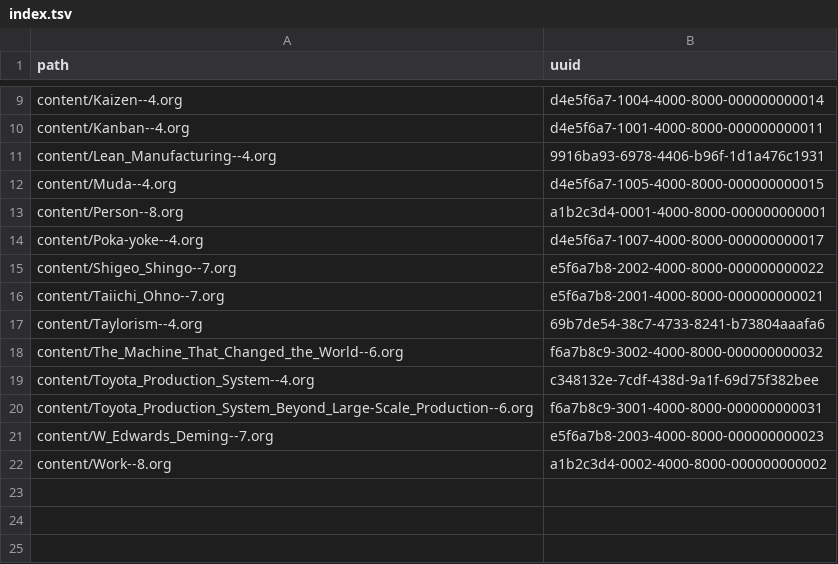
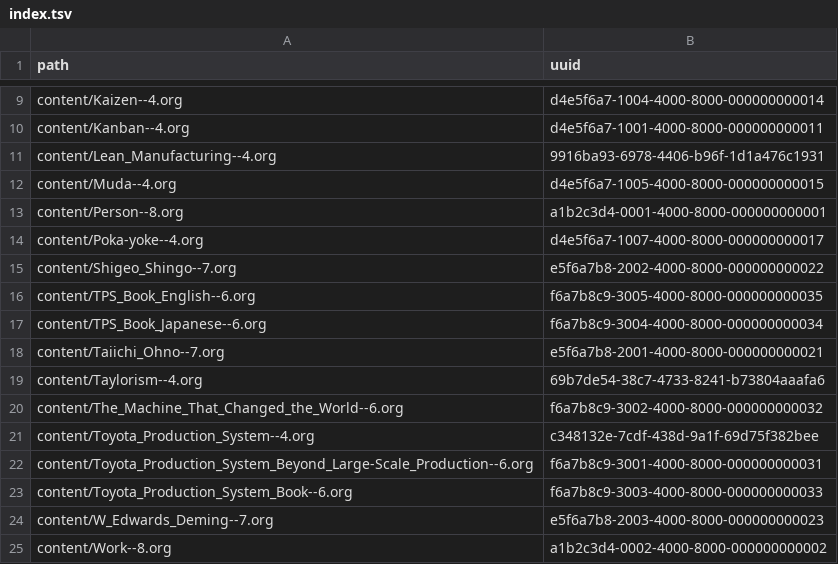
Before and after one commit to chenla/hoard, a TSV file: examples/tps-hord/.hord/index.tsv, drawn as a sheet; only a part is shown, gaps mark what is left out; the diff names each change by its address in the sheet, - before the commit and + after, or states it on an @@ line.

```diff
--- a/examples/tps-hord/.hord/index.tsv
+++ b/examples/tps-hord/.hord/index.tsv
+row 16: content/TPS_Book_English--6.org | f6a7b8c9-3005-4000-8000-000000000035
+row 17: content/TPS_Book_Japanese--6.org | f6a7b8c9-3004-4000-8000-000000000034
+row 23: content/Toyota_Production_System_Book--6.org | f6a7b8c9-3003-4000-8000-000000000033
```
Also changed, not shown: 16 other files.
